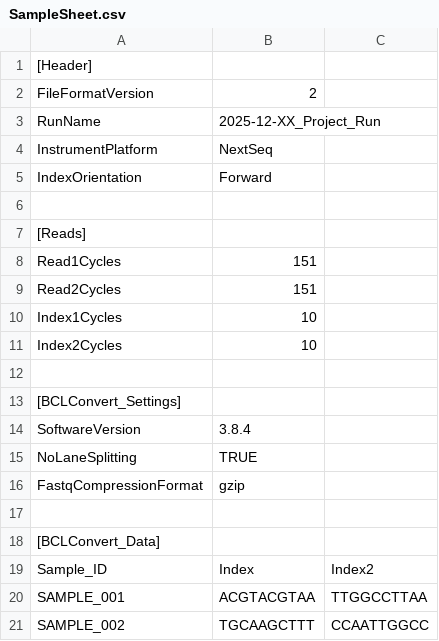
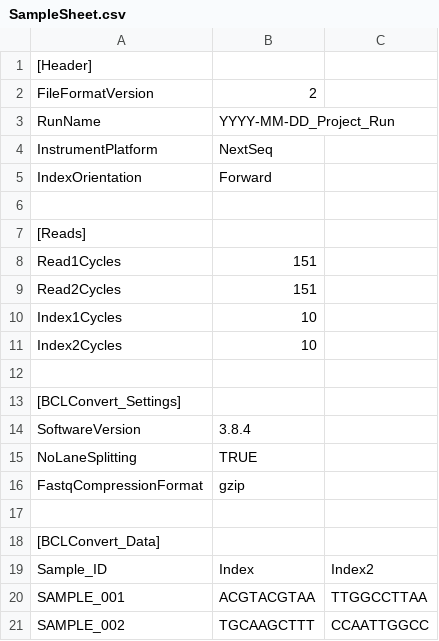
Before and after one commit to amanpruthi15/One-Step-Demulitplex, a CSV file: SampleSheet.csv, drawn as a sheet.

Commit message:
Update SampleSheet.csv
Changes date format

```diff
--- a/SampleSheet.csv
+++ b/SampleSheet.csv
@@ -2,3 +2,3 @@
 FileFormatVersion,2
-RunName,2025-12-XX_Project_Run
+RunName,YYYY-MM-DD_Project_Run
 InstrumentPlatform,NextSeq
```
